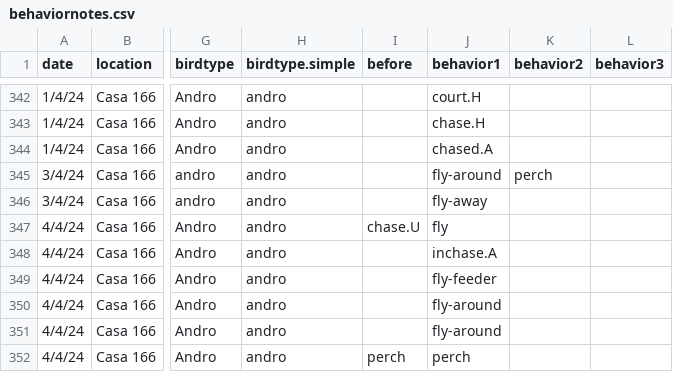
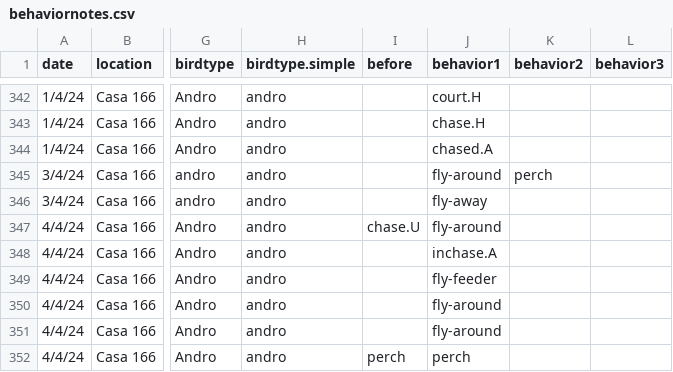
Before and after one commit to jayjinsing/JacobinSounds, a CSV file: behaviornotes.csv, drawn as a sheet; only a part is shown, gaps mark what is left out; the diff covers the shown part only; the diff names each change by its address in the sheet, - before the commit and + after, or states it on an @@ line.

Commit message:
fixed some typos

```diff
--- a/behaviornotes.csv
+++ b/behaviornotes.csv
-J347 (behavior1): fly
+J347 (behavior1): fly-around
```
Also changed, not shown: 7 edited cells elsewhere in this file.
